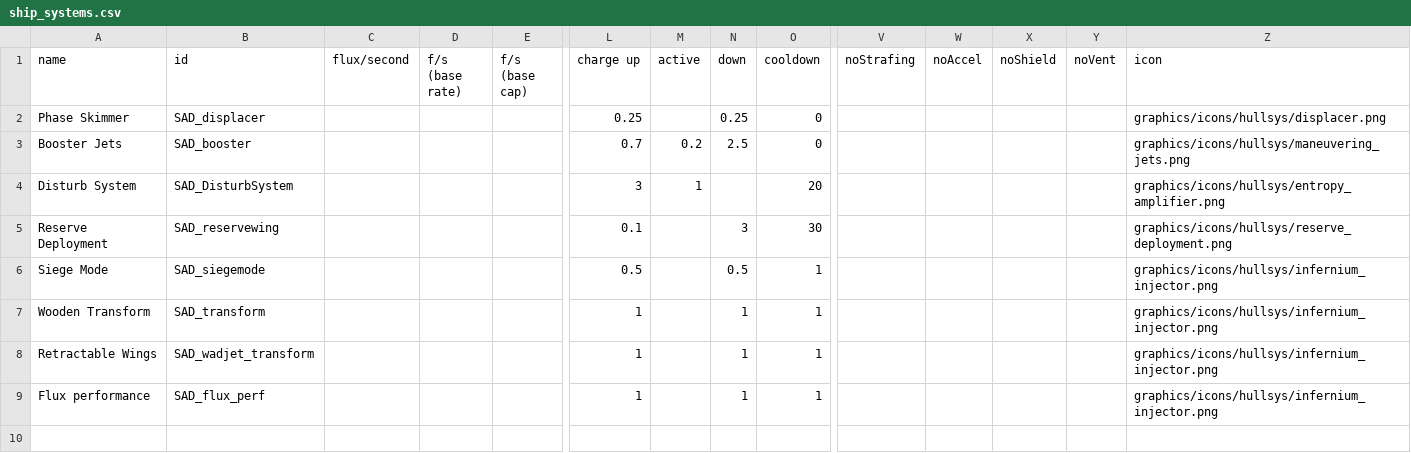
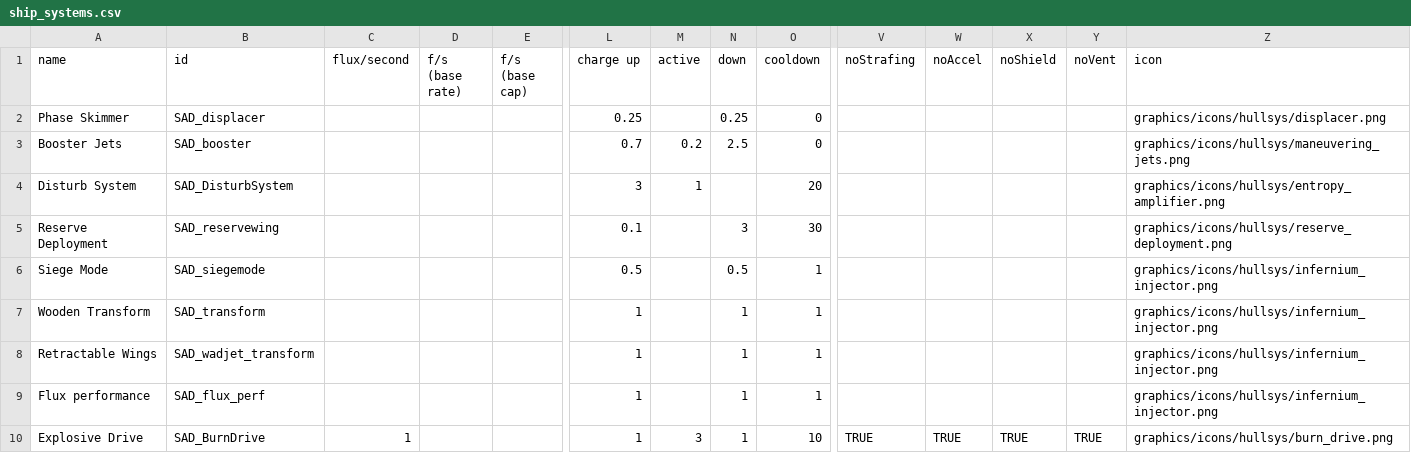
Before and after one commit to Snrasha/Sanguinary-Anarchistic-Defectors, a CSV file: data/shipsystems/ship_systems.csv, drawn as a sheet; only a part is shown, gaps mark what is left out; rows hold the shown columns only; the diff names each change by its address in the sheet, - before the commit and + after, or states it on an @@ line.

```diff
--- a/data/shipsystems/ship_systems.csv
+++ b/data/shipsystems/ship_systems.csv
+row 10: Explosive Drive | SAD_BurnDrive | 1 |  |  | 1 | 3 | 1 | 10 | TRUE | TRUE | TRUE | TRUE | graphics/icons/hullsys/burn_drive.png
```
Also changed, not shown: data/hulls/ship_data.csv, data/weapons/weapon_data.csv, 11 other files.
